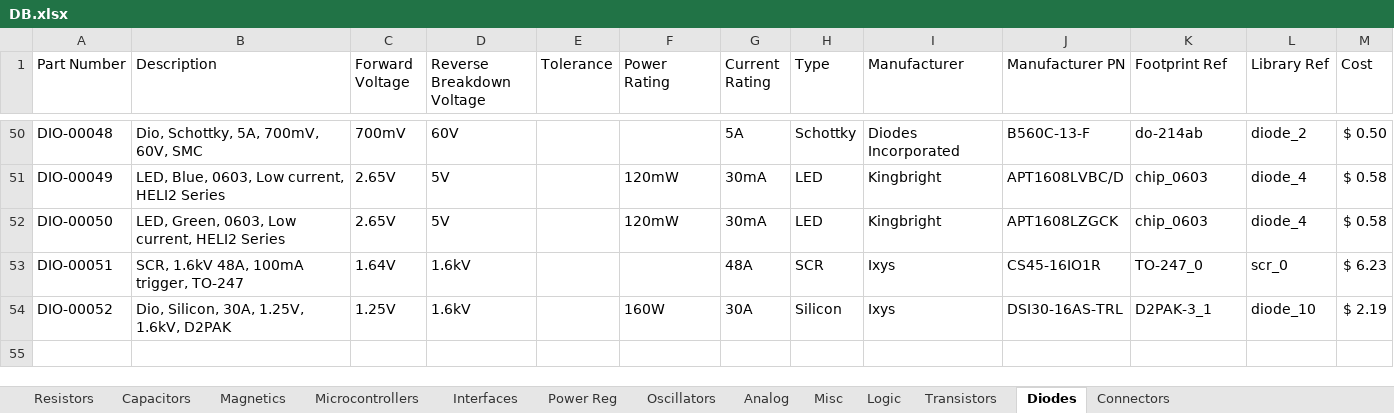
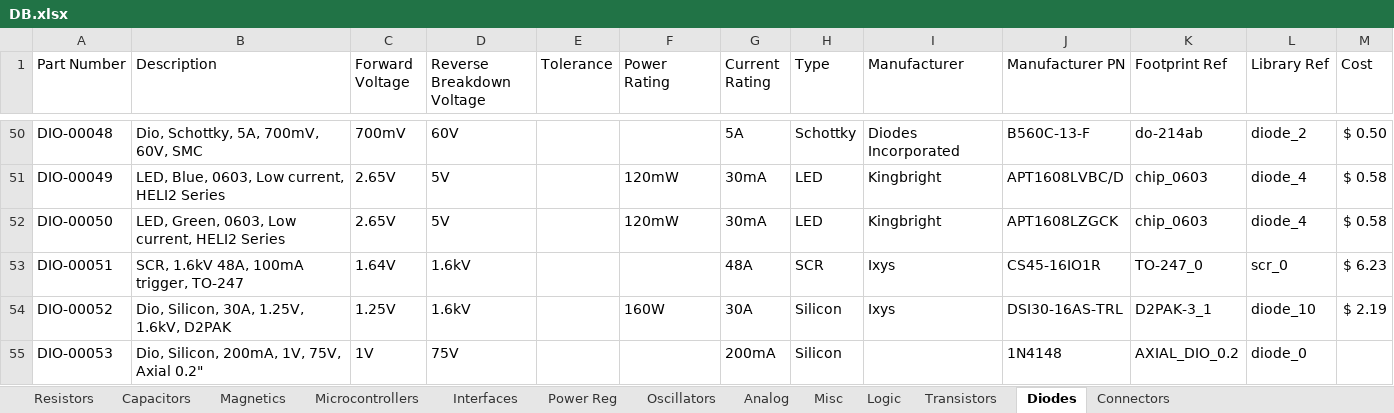
Before and after one commit to cwruRobotics/Altium_Central_Library, an Excel workbook: Library/Components/DB.xlsx, sheet Diodes, drawn as a sheet; only a part is shown, gaps mark what is left out; values as stored, in another font and other column widths than the file's, no borders; the diff names each change by its address in the sheet, - before the commit and + after, or states it on an @@ line.

```diff
--- a/Library/Components/DB.xlsx (sheet Diodes)
+++ b/Library/Components/DB.xlsx (sheet Diodes)
+row 55: DIO-00053 | Dio, Silicon, 200mA, 1V, 75V, Axial 0.2" | 1V | 75V |  |  | 200mA | Silicon |  | 1N4148 | AXIAL_DIO_0.2 | diode_0
```
Also changed, not shown: sheet Power Reg, sheet Analog, sheet Magnetics, 4 other files.
